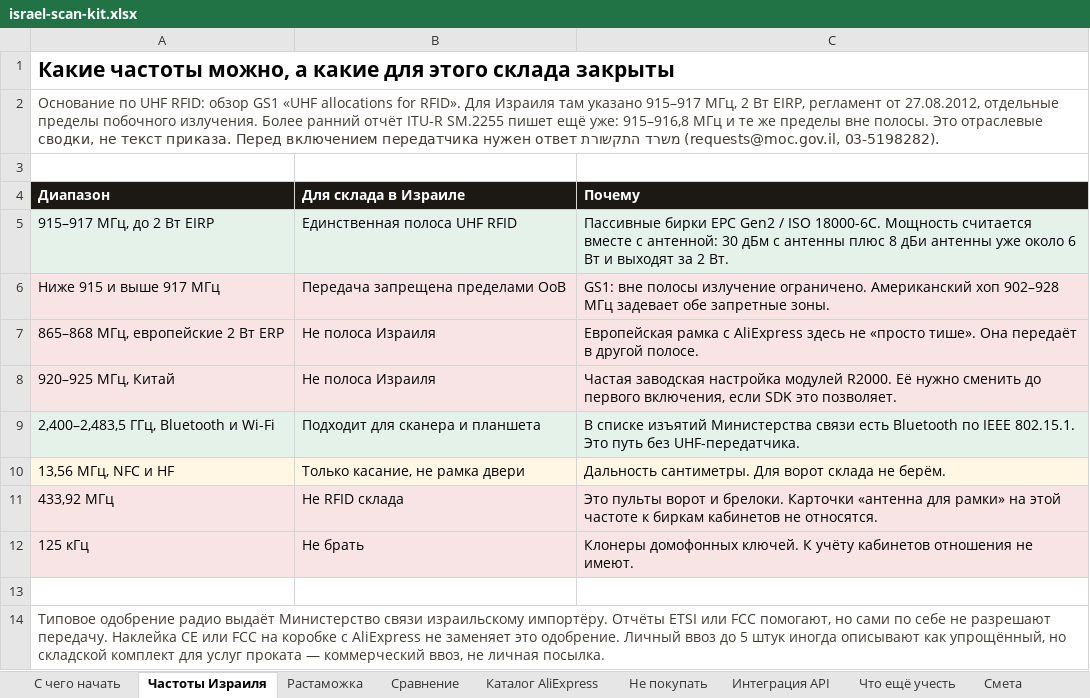
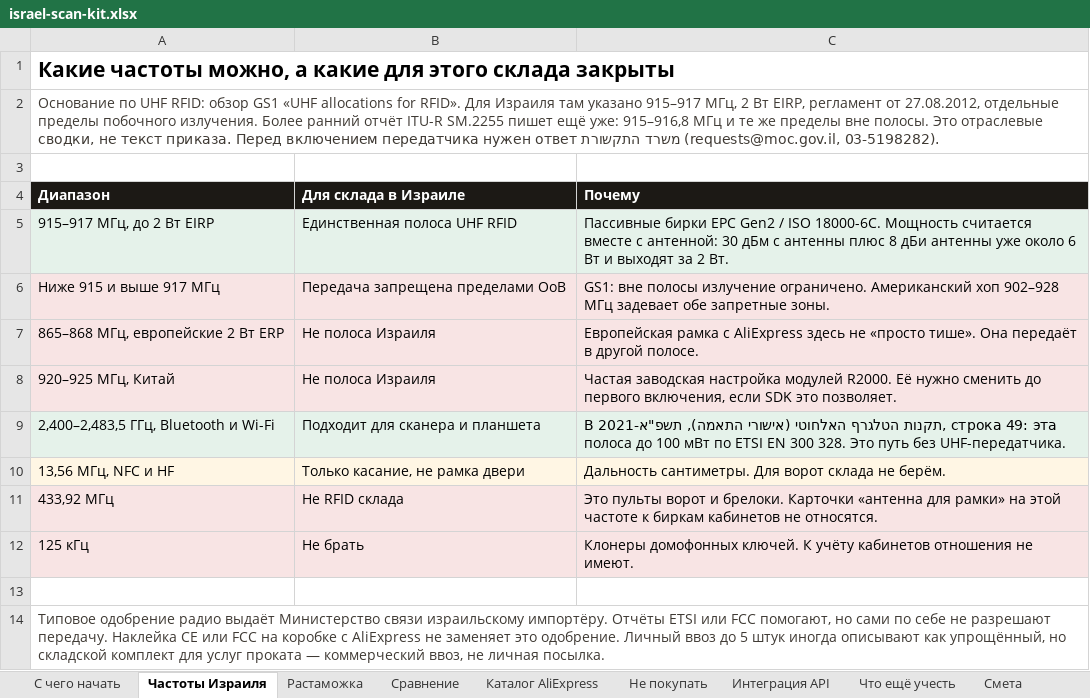
Before and after one commit to GIN1104/led-warehouse, an Excel workbook: docs/procurement/israel-scan-kit.xlsx, sheet Частоты Израиля, drawn as a sheet; values as stored, in another font and other column widths than the file's, no borders; the diff names each change by its address in the sheet, - before the commit and + after, or states it on an @@ line.

```diff
--- a/docs/procurement/israel-scan-kit.xlsx (sheet Частоты Израиля)
+++ b/docs/procurement/israel-scan-kit.xlsx (sheet Частоты Израиля)
-C9 (Почему): В списке изъятий Министерства связи есть Bluetooth по IEEE 802.15.1. Это путь…
+C9 (Почему): В תקנות הטלגרף האלחוטי (אישורי התאמה), תשפ"א-2021, строка 49: эта полоса до 100 мВт по ETSI EN 300 328. Это путь…
```
Also changed, not shown: sheet С чего начать, sheet Каталог AliExpress, 1 other file.
